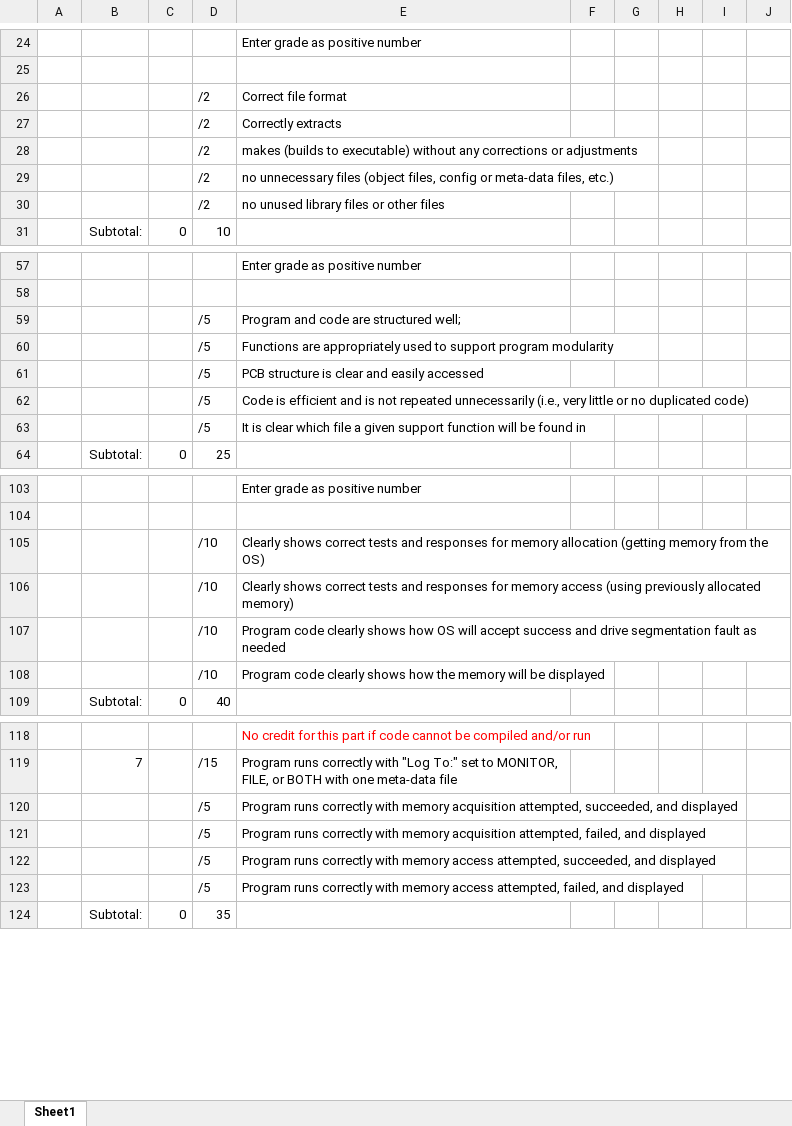
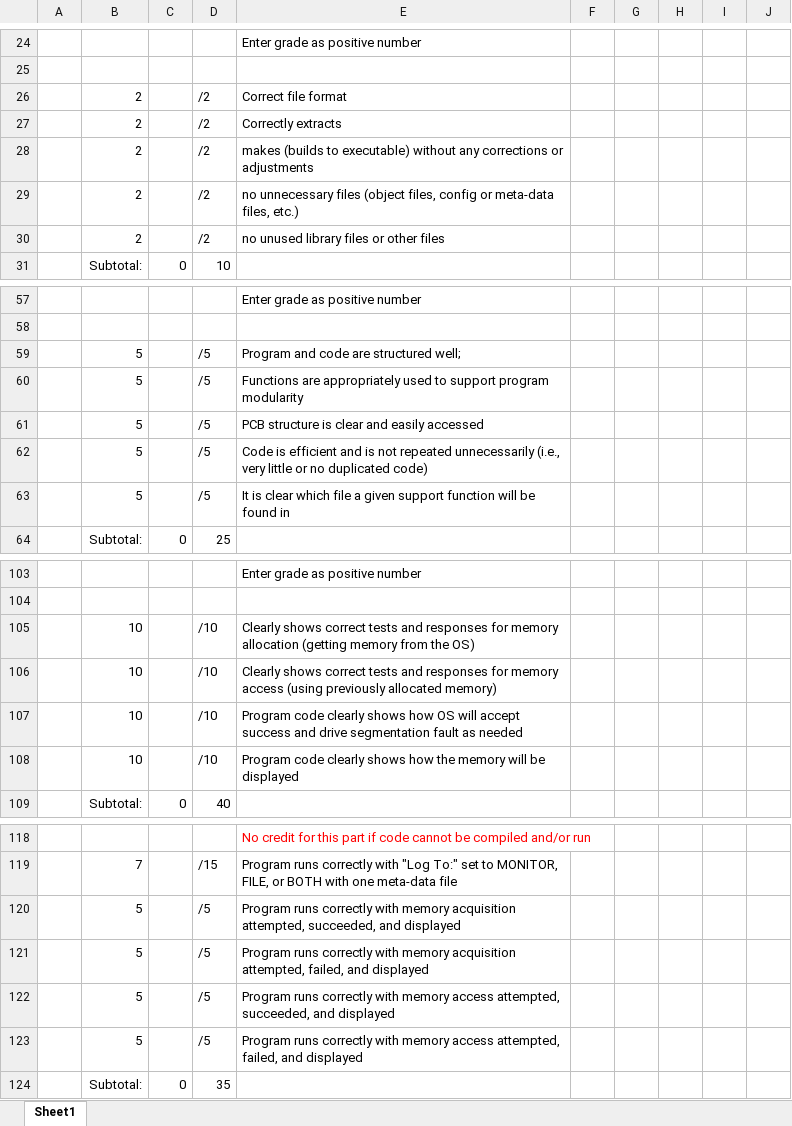
Before and after one commit to akielaries/NAU-CS480, an Excel workbook: sim03/Sim03_355444/Sim03_GradingForm_v01.xlsx, sheet Sheet1, drawn as a sheet; only a part is shown, gaps mark what is left out; values as stored, in another font and other column widths than the file's, no borders; the diff covers the shown part only; the diff names each change by its address in the sheet, - before the commit and + after, or states it on an @@ line.

```diff
--- a/sim03/Sim03_355444/Sim03_GradingForm_v01.xlsx (sheet Sheet1)
+++ b/sim03/Sim03_355444/Sim03_GradingForm_v01.xlsx (sheet Sheet1)
-B26:B30: (empty)
+B26:B30: 2
-B59:B63: (empty)
+B59:B63: 5
-B105:B108: (empty)
+B105:B108: 10
-B120:B123: (empty)
+B120:B123: 5
```
Also changed, not shown: 35 edited cells elsewhere in this sheet, 18 other files.
